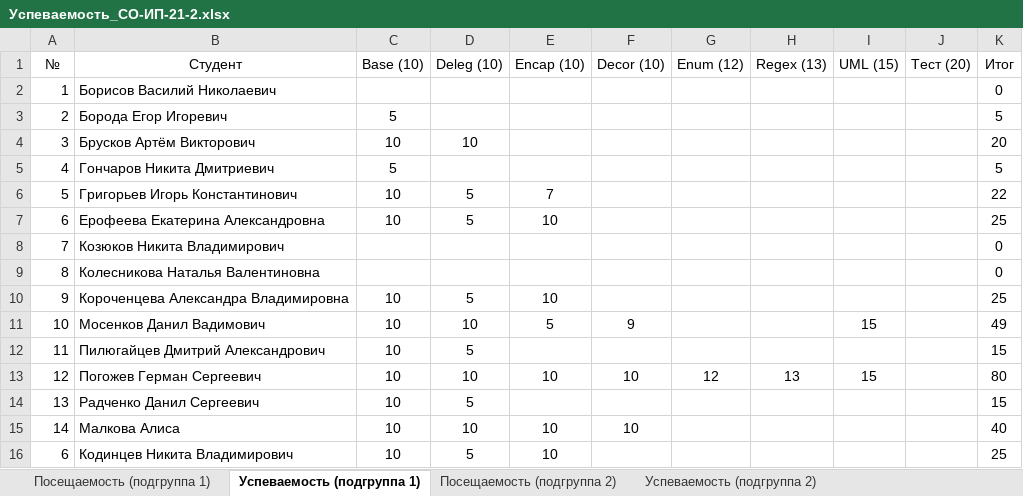
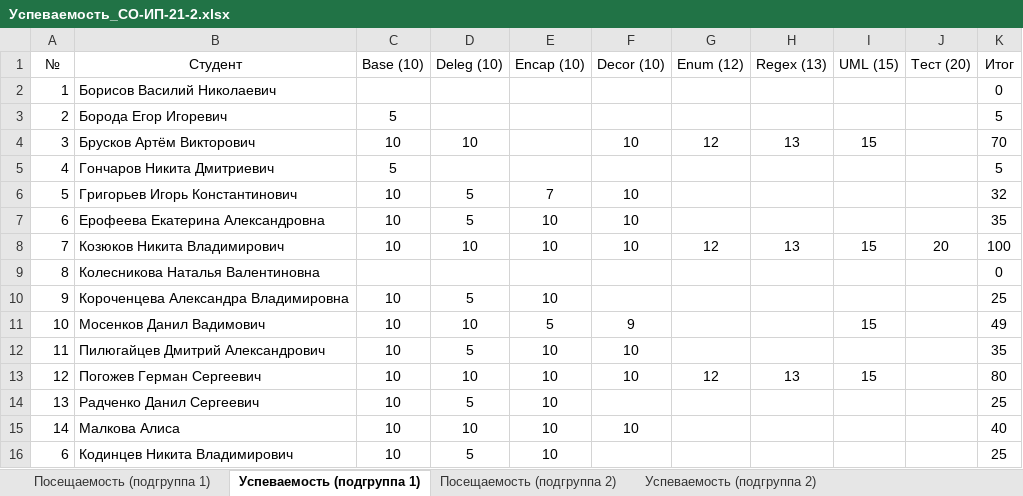
Before and after one commit to TheBandik/fundamentals-of-algorithmization-and-programming, an Excel workbook: Успеваемость_СО-ИП-21-2.xlsx, sheet Успеваемость (подгруппа 1), drawn as a sheet; values as stored, in another font and other column widths than the file's, no borders; the diff names each change by its address in the sheet, - before the commit and + after, or states it on an @@ line.

```diff
--- a/Успеваемость_СО-ИП-21-2.xlsx (sheet Успеваемость (подгруппа 1))
+++ b/Успеваемость_СО-ИП-21-2.xlsx (sheet Успеваемость (подгруппа 1))
-F4 (Decor (10)): (empty)
+F4 (Decor (10)): 10
-G4 (Enum (12)): (empty)
+G4 (Enum (12)): 12
-H4 (Regex (13)): (empty)
+H4 (Regex (13)): 13
-I4 (UML (15)): (empty)
+I4 (UML (15)): 15
-K4 (Итог): 20
+K4 (Итог): 70
-F6:F8 (Decor (10)): (empty)
+F6:F8 (Decor (10)): 10
-K6 (Итог): 22
+K6 (Итог): 32
-K7 (Итог): 25
+K7 (Итог): 35
-C8 (Base (10)): (empty)
+C8 (Base (10)): 10
-D8 (Deleg (10)): (empty)
+D8 (Deleg (10)): 10
-E8 (Encap (10)): (empty)
+E8 (Encap (10)): 10
-G8 (Enum (12)): (empty)
+G8 (Enum (12)): 12
-H8 (Regex (13)): (empty)
+H8 (Regex (13)): 13
-I8 (UML (15)): (empty)
+I8 (UML (15)): 15
-J8 (Тест (20)): (empty)
+J8 (Тест (20)): 20
-K8 (Итог): 0
+K8 (Итог): 100
-E12 (Encap (10)): (empty)
+E12 (Encap (10)): 10
-F12 (Decor (10)): (empty)
+F12 (Decor (10)): 10
-K12 (Итог): 15
+K12 (Итог): 35
-E14 (Encap (10)): (empty)
+E14 (Encap (10)): 10
-K14 (Итог): 15
+K14 (Итог): 25
```
Also changed, not shown: sheet Посещаемость (подгруппа 1), sheet Посещаемость (подгруппа 2), sheet Успеваемость (подгруппа 2), formulas that keep their value, Успеваемость_СО-ИП-21-1.xlsx.
